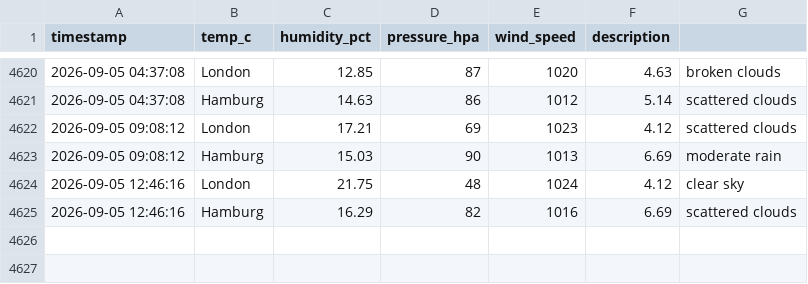
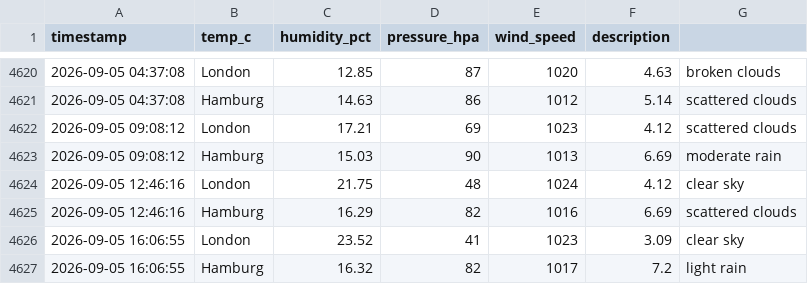
Before and after one commit to vulevu228/Weather-Tracker, a CSV file: overnight_weather.csv, drawn as a sheet; only a part is shown, gaps mark what is left out; the diff names each change by its address in the sheet, - before the commit and + after, or states it on an @@ line.

Commit message:
update data

```diff
--- a/overnight_weather.csv
+++ b/overnight_weather.csv
+row 4626: 2026-09-05 16:06:55 | London | 23.52 | 41 | 1023 | 3.09 | clear sky
+row 4627: 2026-09-05 16:06:55 | Hamburg | 16.32 | 82 | 1017 | 7.2 | light rain
```
